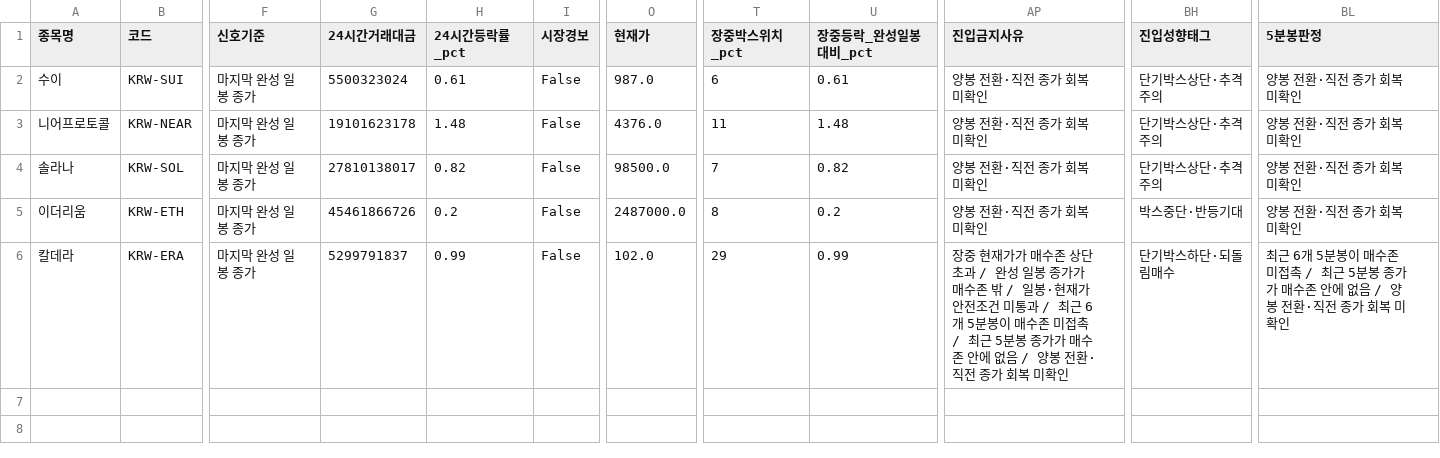
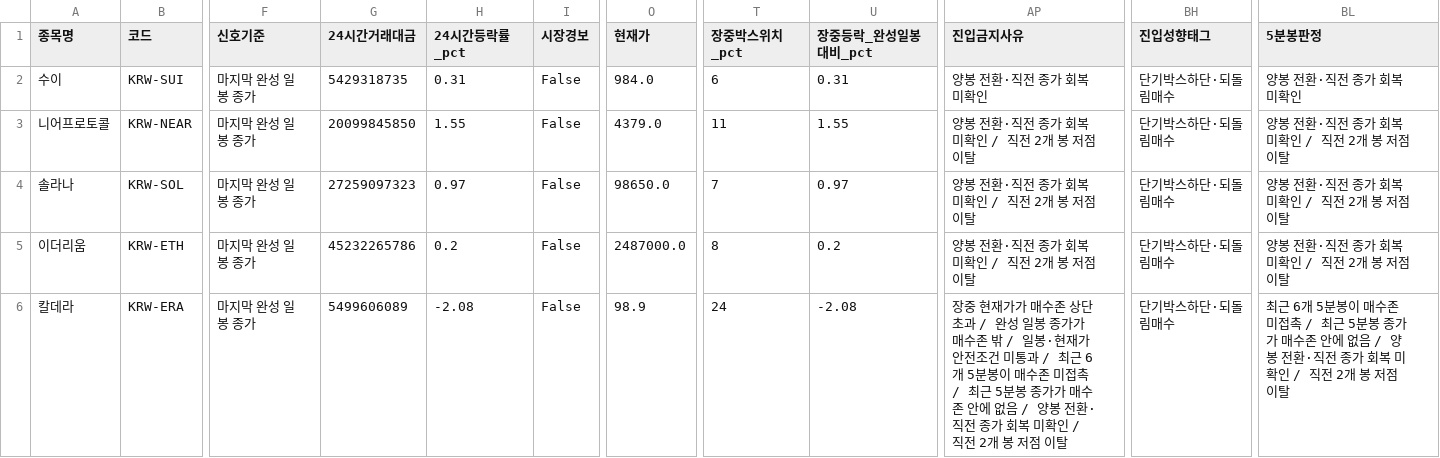
Before and after one commit to anna0205ms-stack/today-coin-explorer, a CSV file: outputs/latest_scan.csv, drawn as a sheet; only a part is shown, gaps mark what is left out; the diff names each change by its address in the sheet, - before the commit and + after, or states it on an @@ line.

Commit message:
scan: 2026-11-17 15:27 KST

```diff
--- a/outputs/latest_scan.csv
+++ b/outputs/latest_scan.csv
-G2 (24시간거래대금): 5500323024
+G2 (24시간거래대금): 5429318735
-H2 (24시간등락률_pct): 0.61
+H2 (24시간등락률_pct): 0.31
-O2 (현재가): 987.0
+O2 (현재가): 984.0
-U2 (장중등락_완성일봉대비_pct): 0.61
+U2 (장중등락_완성일봉대비_pct): 0.31
-BH2:BH4 (진입성향태그): 단기박스상단·추격주의
+BH2:BH4 (진입성향태그): 단기박스하단·되돌림매수
-G3 (24시간거래대금): 19101623178
+G3 (24시간거래대금): 20099845850
-H3 (24시간등락률_pct): 1.48
+H3 (24시간등락률_pct): 1.55
-O3 (현재가): 4376.0
+O3 (현재가): 4379.0
-U3 (장중등락_완성일봉대비_pct): 1.48
+U3 (장중등락_완성일봉대비_pct): 1.55
-AP3:AP5 (진입금지사유): 양봉 전환·직전 종가 회복 미확인
+AP3:AP5 (진입금지사유): 양봉 전환·직전 종가 회복 미확인 / 직전 2개 봉 저점 이탈
-BL3:BL5 (5분봉판정): 양봉 전환·직전 종가 회복 미확인
+BL3:BL5 (5분봉판정): 양봉 전환·직전 종가 회복 미확인 / 직전 2개 봉 저점 이탈
-G4 (24시간거래대금): 27810138017
+G4 (24시간거래대금): 27259097323
-H4 (24시간등락률_pct): 0.82
+H4 (24시간등락률_pct): 0.97
-O4 (현재가): 98500.0
+O4 (현재가): 98650.0
-U4 (장중등락_완성일봉대비_pct): 0.82
+U4 (장중등락_완성일봉대비_pct): 0.97
-G5 (24시간거래대금): 45461866726
+G5 (24시간거래대금): 45232265786
-BH5 (진입성향태그): 박스중단·반등기대
+BH5 (진입성향태그): 단기박스하단·되돌림매수
-G6 (24시간거래대금): 5299791837
+G6 (24시간거래대금): 5499606089
-H6 (24시간등락률_pct): 0.99
+H6 (24시간등락률_pct): -2.08
-O6 (현재가): 102.0
+O6 (현재가): 98.9
-T6 (장중박스위치_pct): 29
+T6 (장중박스위치_pct): 24
-U6 (장중등락_완성일봉대비_pct): 0.99
+U6 (장중등락_완성일봉대비_pct): -2.08
-AP6 (진입금지사유): …미확인
+AP6 (진입금지사유): …미확인 / 직전 2개 봉 저점 이탈
-BL6 (5분봉판정): …미확인
+BL6 (5분봉판정): …미확인 / 직전 2개 봉 저점 이탈
```
Also changed, not shown: outputs/pre_breakout_reclaim.csv, outputs/technical_rebound.csv, 57 other files.
